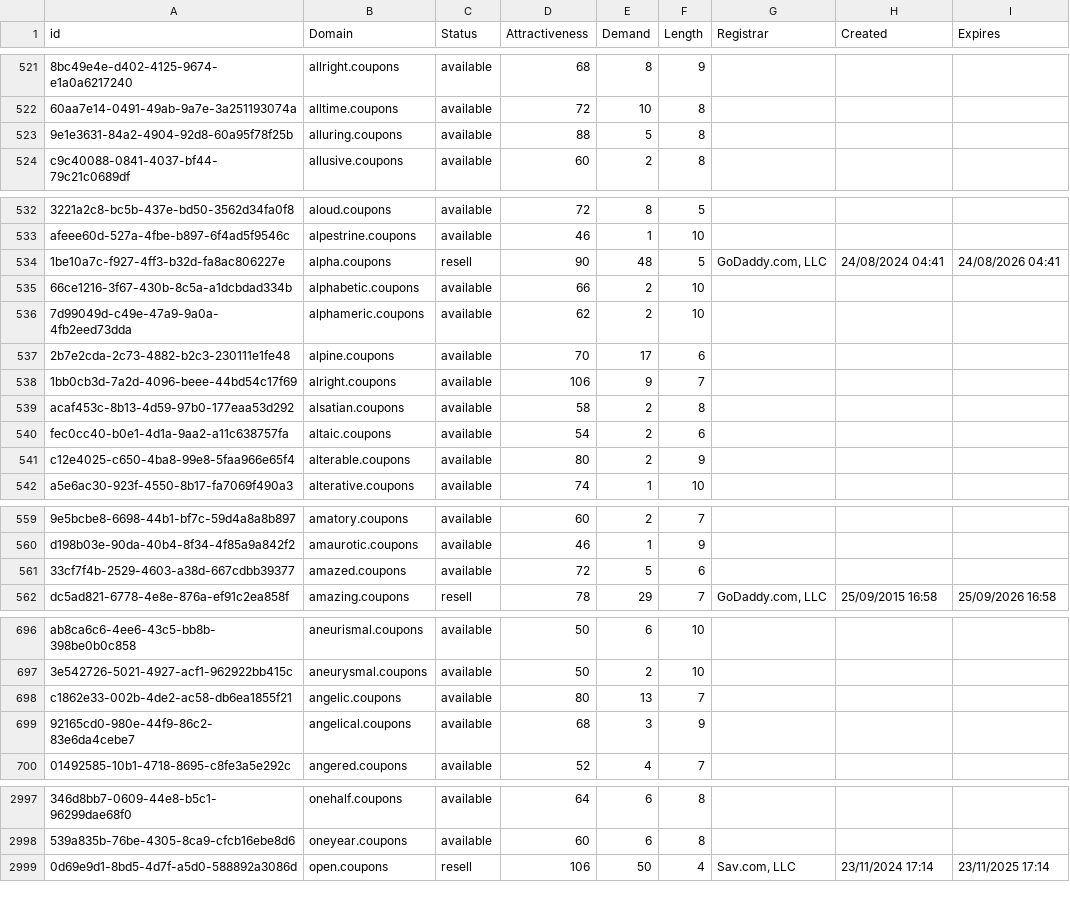
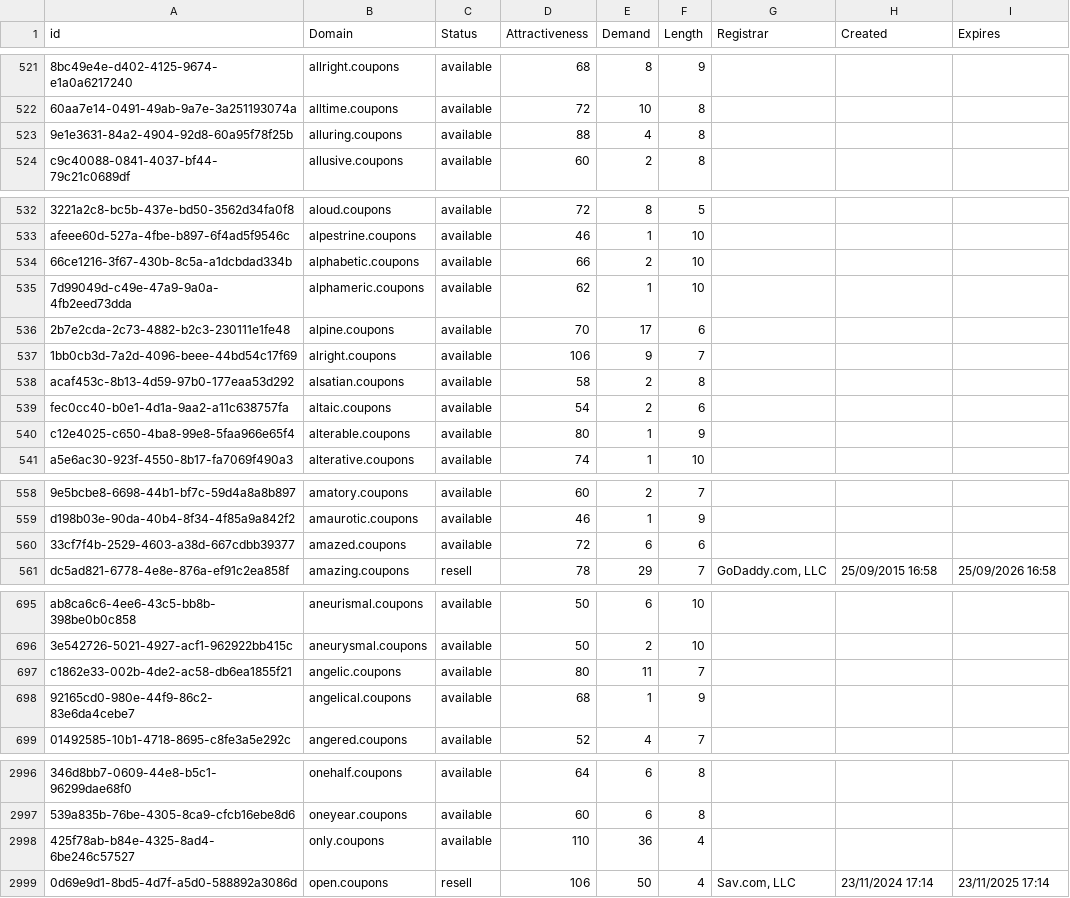
Before and after one commit to UniqueDomains/coupons-oneword-domains, a CSV file: coupons.csv, drawn as a sheet; only a part is shown, gaps mark what is left out; removed rows and columns are numbered as before the commit, all else as after; the diff covers the shown part only; the diff names each change by its address in the sheet, - before the commit and + after, or states it on an @@ line.

Commit message:
Domains update

```diff
--- a/coupons.csv
+++ b/coupons.csv
-E523 (Demand): 5
+E523 (Demand): 4
-row 534: 1be10a7c-f927-4ff3-b32d-fa8ac806227e | alpha.coupons | resell | 90 | 48 | 5 | GoDaddy.com, LLC | 24/08/2024 04:41 | 24/08/2026 04:41
-E535 (Demand): 2
+E535 (Demand): 1
-E540 (Demand): 2
+E540 (Demand): 1
-E560 (Demand): 5
+E560 (Demand): 6
-E697 (Demand): 13
+E697 (Demand): 11
-E698 (Demand): 3
+E698 (Demand): 1
+row 2998: 425f78ab-b84e-4325-8ad4-6be246c57527 | only.coupons | available | 110 | 36 | 4
```
Also changed, not shown: 13 edited cells elsewhere in this file, 1 other file.
